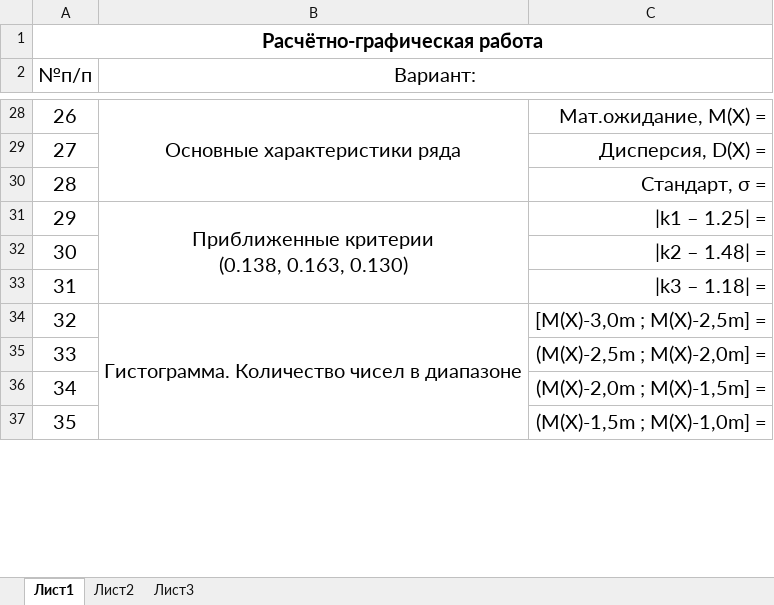
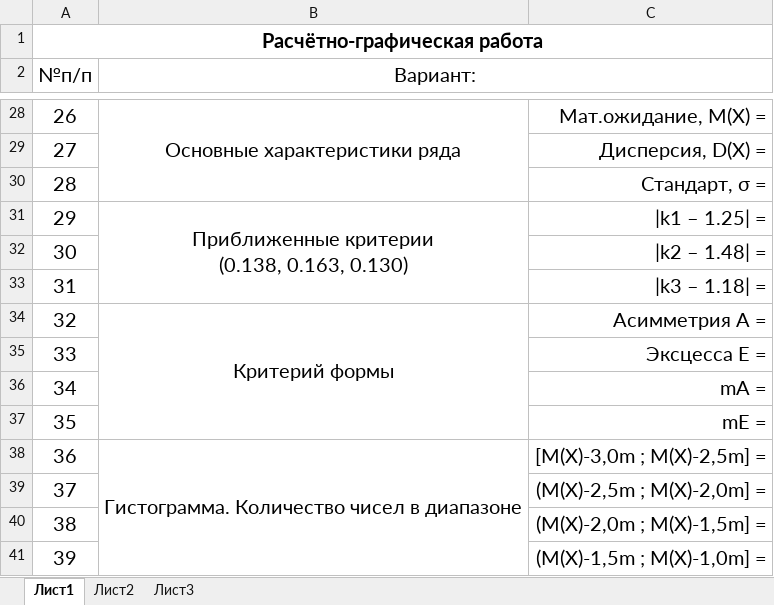
Before and after one commit to b490/rating, an Excel workbook: labs/test-rgr.xlsx, sheet Лист1, drawn as a sheet; only a part is shown, gaps mark what is left out; values as stored, in another font and other column widths than the file's, no borders; addresses are those after the commit; the diff names each change by its address in the sheet, - before the commit and + after, or states it on an @@ line.

Commit message:
add form criterion

```diff
--- a/labs/test-rgr.xlsx (sheet Лист1)
+++ b/labs/test-rgr.xlsx (sheet Лист1)
+row 34: 32 | Критерий формы | Асимметрия А =
+row 35: 33 |  | Эксцесса E =
+row 36: 34 |  | mA =
+row 37: 35 |  | mE =
@@ column A (№п/п) renumbered from row 38 down @@
```
